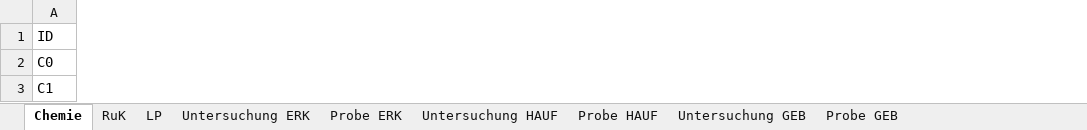
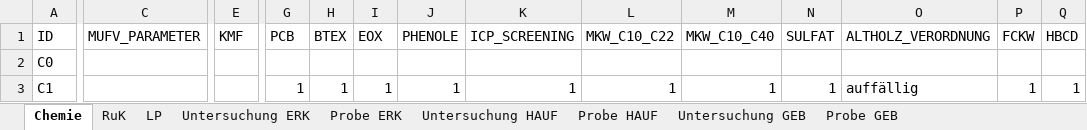
Before and after one commit to mkuenzl/sbt-generator, an Excel workbook: resources/datenbank-template.xlsx, sheet Chemie, drawn as a sheet; only a part is shown, gaps mark what is left out; values as stored, in another font and other column widths than the file's, no borders; table styles not drawn; the diff names each change by its address in the sheet, - before the commit and + after, or states it on an @@ line.

```diff
--- a/resources/datenbank-template.xlsx (sheet Chemie)
+++ b/resources/datenbank-template.xlsx (sheet Chemie)
@@ column C (MUFV_PARAMETER) unhidden, empty @@
@@ column E (KMF) unhidden, empty @@
@@ column G (PCB) unhidden, row 3: 1 @@
@@ column H (BTEX) unhidden, row 3: 1 @@
@@ column I (EOX) unhidden, row 3: 1 @@
@@ column J (PHENOLE) unhidden, row 3: 1 @@
@@ column K (ICP_SCREENING) unhidden, row 3: 1 @@
@@ column L (MKW_C10_C22) unhidden, row 3: 1 @@
@@ column M (MKW_C10_C40) unhidden, row 3: 1 @@
@@ column N (SULFAT) unhidden, row 3: 1 @@
@@ column O (ALTHOLZ_VERORDNUNG) unhidden, row 3: auffällig @@
@@ column P (FCKW) unhidden, row 3: 1 @@
@@ column Q (HBCD) unhidden, row 3: 1 @@
```
Also changed, not shown: sheet Probe GEB, sheet Untersuchung ERK, sheet Probe ERK, sheet Probe HAUF, sheet Untersuchung HAUF, sheet Untersuchung GEB, hidden cells, tests-resources/input/excel/excel-template-test.xlsx, 28 other files.
